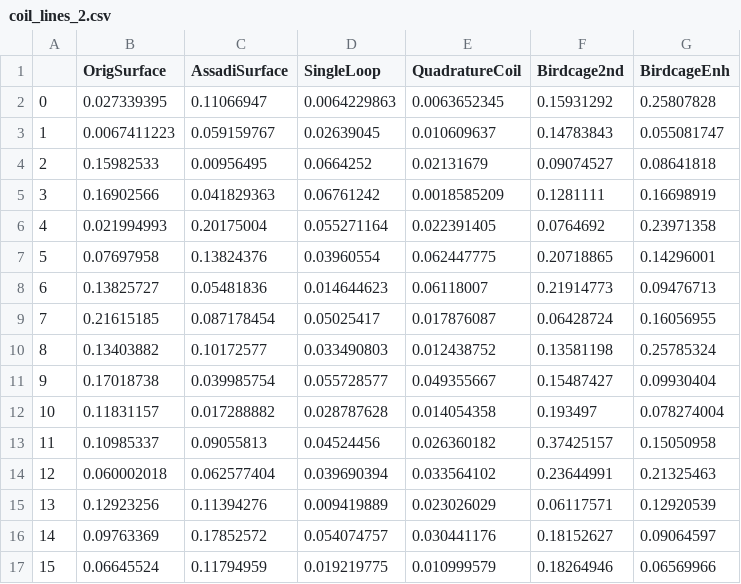
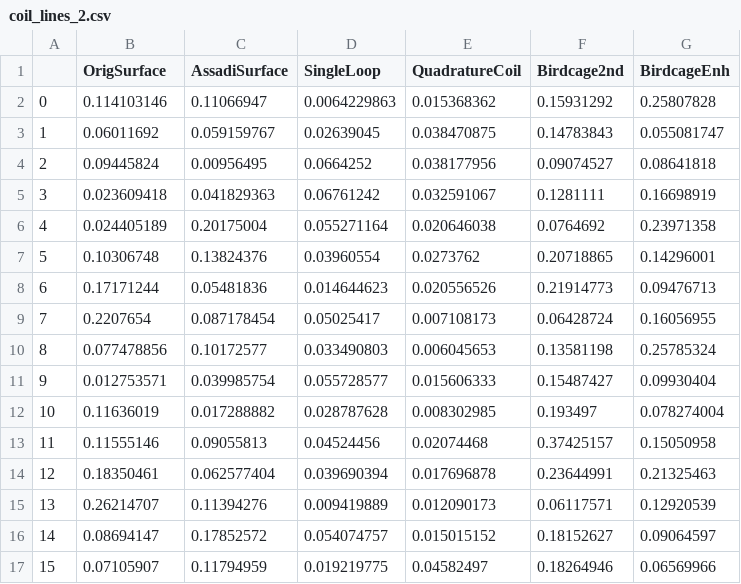
Before and after one commit to MariAlsaker/pyfigures-master, a CSV file: coil_line_data/coil_lines_2.csv, drawn as a sheet; only a part is shown; the diff covers the shown part only.

```diff
--- a/coil_line_data/coil_lines_2.csv
+++ b/coil_line_data/coil_lines_2.csv
@@ -1,17 +1,17 @@
 ,OrigSurface,AssadiSurface,SingleLoop,QuadratureCoil,Birdcage2nd,BirdcageEnh
-0,0.027339395,0.11066947,0.0064229863,0.0063652345,0.15931292,0.25807828
-1,0.0067411223,0.059159767,0.02639045,0.010609637,0.14783843,0.055081747
-2,0.15982533,0.00956495,0.0664252,0.02131679,0.09074527,0.08641818
-3,0.16902566,0.041829363,0.06761242,0.0018585209,0.1281111,0.16698919
-4,0.021994993,0.20175004,0.055271164,0.022391405,0.0764692,0.23971358
-5,0.07697958,0.13824376,0.03960554,0.062447775,0.20718865,0.14296001
-6,0.13825727,0.05481836,0.014644623,0.06118007,0.21914773,0.09476713
-7,0.21615185,0.087178454,0.05025417,0.017876087,0.06428724,0.16056955
-8,0.13403882,0.10172577,0.033490803,0.012438752,0.13581198,0.25785324
-9,0.17018738,0.039985754,0.055728577,0.049355667,0.15487427,0.09930404
-10,0.11831157,0.017288882,0.028787628,0.014054358,0.193497,0.078274004
-11,0.10985337,0.09055813,0.04524456,0.026360182,0.37425157,0.15050958
-12,0.060002018,0.062577404,0.039690394,0.033564102,0.23644991,0.21325463
-13,0.12923256,0.11394276,0.009419889,0.023026029,0.06117571,0.12920539
-14,0.09763369,0.17852572,0.054074757,0.030441176,0.18152627,0.09064597
-15,0.06645524,0.11794959,0.019219775,0.010999579,0.18264946,0.06569966
+0,0.114103146,0.11066947,0.0064229863,0.015368362,0.15931292,0.25807828
+1,0.06011692,0.059159767,0.02639045,0.038470875,0.14783843,0.055081747
+2,0.09445824,0.00956495,0.0664252,0.038177956,0.09074527,0.08641818
+3,0.023609418,0.041829363,0.06761242,0.032591067,0.1281111,0.16698919
+4,0.024405189,0.20175004,0.055271164,0.020646038,0.0764692,0.23971358
+5,0.10306748,0.13824376,0.03960554,0.0273762,0.20718865,0.14296001
+6,0.17171244,0.05481836,0.014644623,0.020556526,0.21914773,0.09476713
+7,0.2207654,0.087178454,0.05025417,0.007108173,0.06428724,0.16056955
+8,0.077478856,0.10172577,0.033490803,0.006045653,0.13581198,0.25785324
+9,0.012753571,0.039985754,0.055728577,0.015606333,0.15487427,0.09930404
+10,0.11636019,0.017288882,0.028787628,0.008302985,0.193497,0.078274004
+11,0.11555146,0.09055813,0.04524456,0.02074468,0.37425157,0.15050958
+12,0.18350461,0.062577404,0.039690394,0.017696878,0.23644991,0.21325463
+13,0.26214707,0.11394276,0.009419889,0.012090173,0.06117571,0.12920539
+14,0.08694147,0.17852572,0.054074757,0.015015152,0.18152627,0.09064597
+15,0.07105907,0.11794959,0.019219775,0.04582497,0.18264946,0.06569966
```
Also changed, not shown: 128 edited cells elsewhere in this file, coil_line_data/coil_lines_1.csv, coil_line_data/coil_lines_3.csv, 19 other files.
